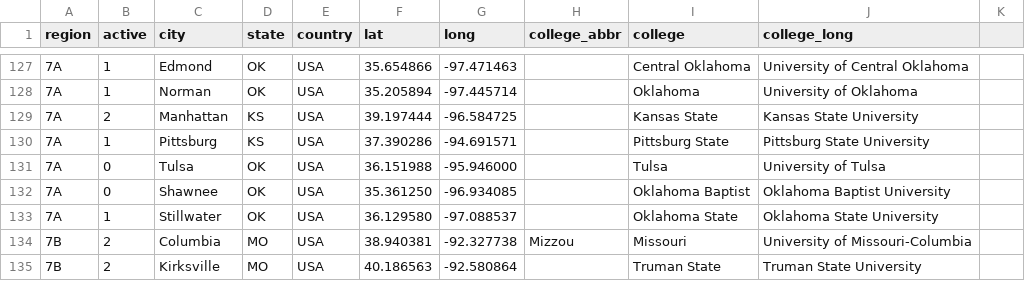
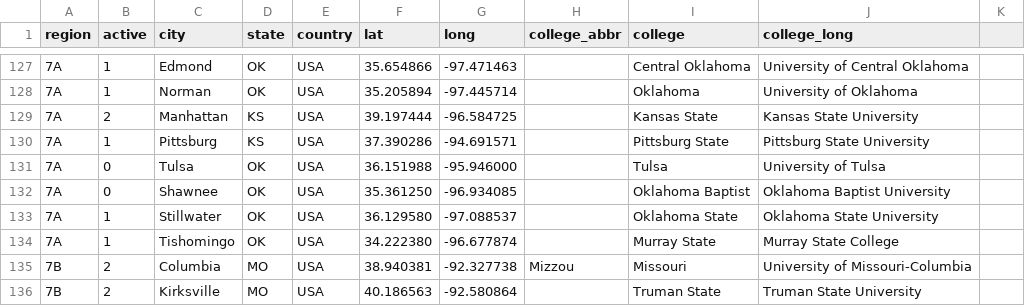
Before and after one commit to quizbowl/collegecalendar, a TSV file: map/colleges.tsv, drawn as a sheet; only a part is shown, gaps mark what is left out.

```diff
--- a/map/colleges.tsv
+++ b/map/colleges.tsv
@@ -133,2 +133,3 @@ region	active	city	state	country	lat	long	college_abbr	college	college_long
 7A	1	Stillwater	OK	USA	36.129580	-97.088537		Oklahoma State	Oklahoma State University
+7A	1	Tishomingo	OK	USA	34.222380	-96.677874		Murray State	Murray State College
 7B	2	Columbia	MO	USA	38.940381	-92.327738	Mizzou	Missouri	University of Missouri-Columbia
```
Also changed, not shown: 1 other file.
